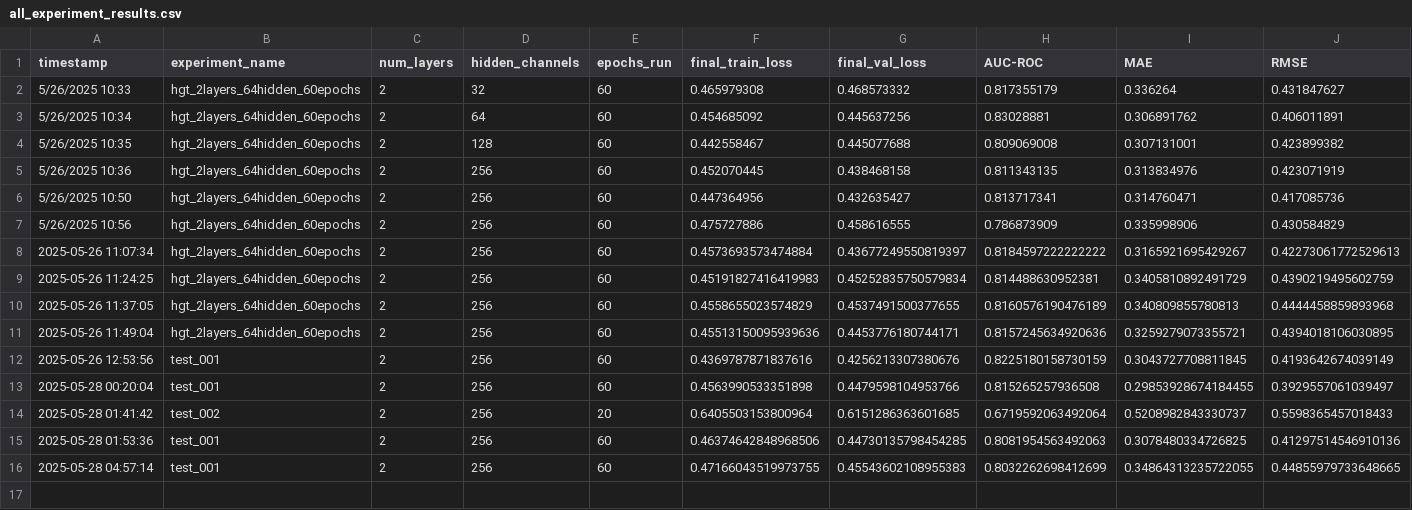
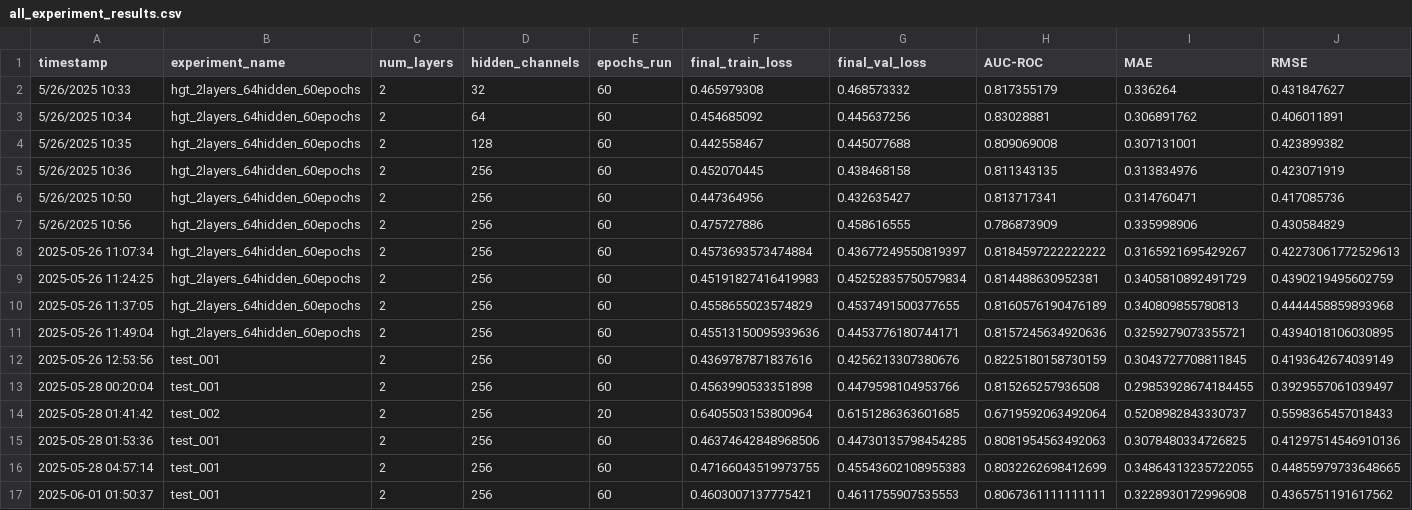
Before and after one commit to LgnOmar/Graduation-Project-Lic-PFE, a CSV file: ai_experiments/New GEN RecSys 2/JibJobRecSys/results/all_experiment_results.csv, drawn as a sheet; only a part is shown; rows hold the shown columns only; the diff names each change by its address in the sheet, - before the commit and + after, or states it on an @@ line.

Commit message:
Updating data

```diff
--- a/ai_experiments/New GEN RecSys 2/JibJobRecSys/results/all_experiment_results.csv
+++ b/ai_experiments/New GEN RecSys 2/JibJobRecSys/results/all_experiment_results.csv
+row 17: 2025-06-01 01:50:37 | test_001 | 2 | 256 | 60 | 0.4603007137775421 | 0.4611755907535553 | 0.8067361111111111 | 0.3228930172996908 | 0.4365751191617562
```
Also changed, not shown: ai_experiments/New GEN RecSys 2/JibJobRecSys/data/generated/clients.csv, ai_experiments/New GEN RecSys 2/JibJobRecSys/data/generated/interactions.csv, 4 other files.
